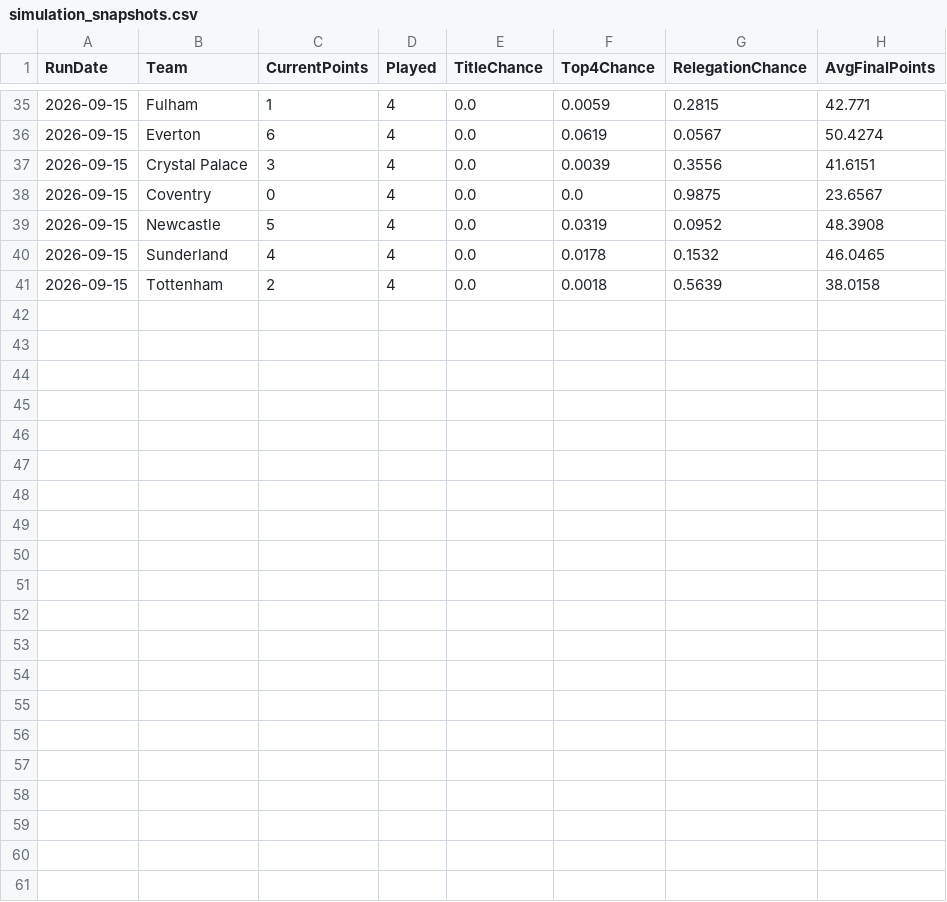
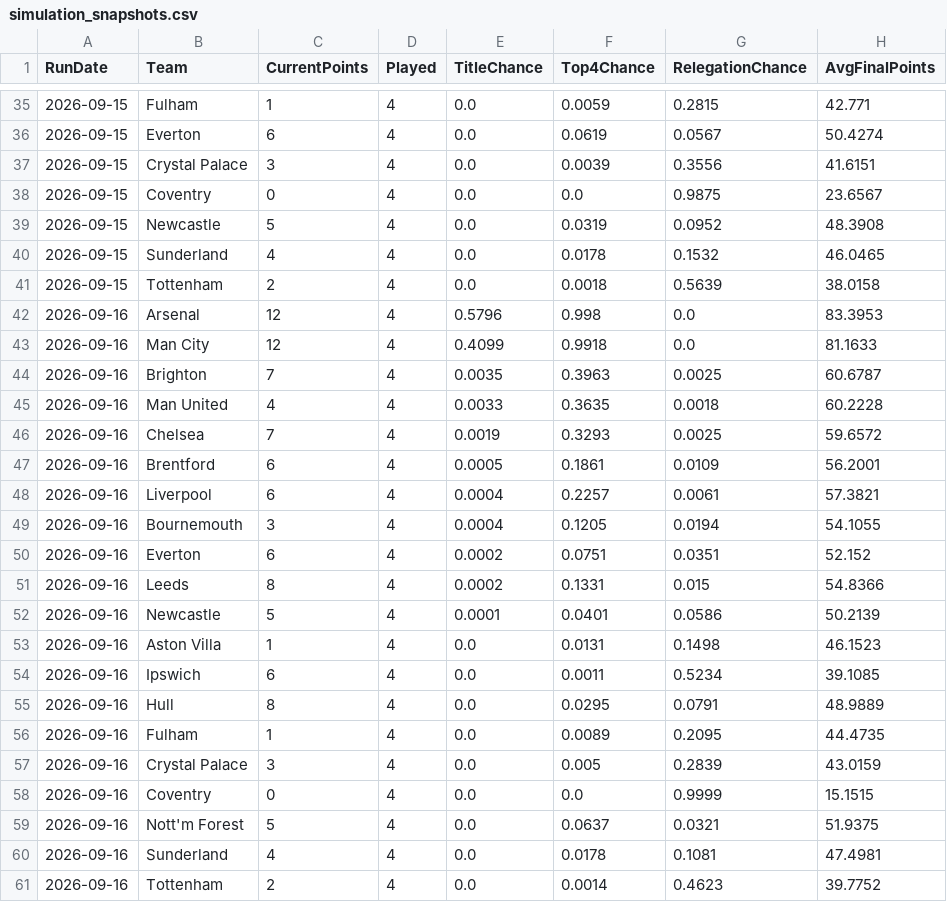
Before and after one commit to adwaith-p/Premier-League-Predictor-26-27, a CSV file: data/processed/simulation_snapshots.csv, drawn as a sheet; only a part is shown, gaps mark what is left out; the diff names each change by its address in the sheet, - before the commit and + after, or states it on an @@ line.

```diff
--- a/data/processed/simulation_snapshots.csv
+++ b/data/processed/simulation_snapshots.csv
+row 42: 2026-09-16 | Arsenal | 12 | 4 | 0.5796 | 0.998 | 0.0 | 83.3953
+row 43: 2026-09-16 | Man City | 12 | 4 | 0.4099 | 0.9918 | 0.0 | 81.1633
+row 44: 2026-09-16 | Brighton | 7 | 4 | 0.0035 | 0.3963 | 0.0025 | 60.6787
+row 45: 2026-09-16 | Man United | 4 | 4 | 0.0033 | 0.3635 | 0.0018 | 60.2228
+row 46: 2026-09-16 | Chelsea | 7 | 4 | 0.0019 | 0.3293 | 0.0025 | 59.6572
+row 47: 2026-09-16 | Brentford | 6 | 4 | 0.0005 | 0.1861 | 0.0109 | 56.2001
+row 48: 2026-09-16 | Liverpool | 6 | 4 | 0.0004 | 0.2257 | 0.0061 | 57.3821
+row 49: 2026-09-16 | Bournemouth | 3 | 4 | 0.0004 | 0.1205 | 0.0194 | 54.1055
+row 50: 2026-09-16 | Everton | 6 | 4 | 0.0002 | 0.0751 | 0.0351 | 52.152
+row 51: 2026-09-16 | Leeds | 8 | 4 | 0.0002 | 0.1331 | 0.015 | 54.8366
+row 52: 2026-09-16 | Newcastle | 5 | 4 | 0.0001 | 0.0401 | 0.0586 | 50.2139
+row 53: 2026-09-16 | Aston Villa | 1 | 4 | 0.0 | 0.0131 | 0.1498 | 46.1523
+row 54: 2026-09-16 | Ipswich | 6 | 4 | 0.0 | 0.0011 | 0.5234 | 39.1085
+row 55: 2026-09-16 | Hull | 8 | 4 | 0.0 | 0.0295 | 0.0791 | 48.9889
+row 56: 2026-09-16 | Fulham | 1 | 4 | 0.0 | 0.0089 | 0.2095 | 44.4735
+row 57: 2026-09-16 | Crystal Palace | 3 | 4 | 0.0 | 0.005 | 0.2839 | 43.0159
+row 58: 2026-09-16 | Coventry | 0 | 4 | 0.0 | 0.0 | 0.9999 | 15.1515
+row 59: 2026-09-16 | Nott'm Forest | 5 | 4 | 0.0 | 0.0637 | 0.0321 | 51.9375
+row 60: 2026-09-16 | Sunderland | 4 | 4 | 0.0 | 0.0178 | 0.1081 | 47.4981
+row 61: 2026-09-16 | Tottenham | 2 | 4 | 0.0 | 0.0014 | 0.4623 | 39.7752
```
Also changed, not shown: 2 other files.
